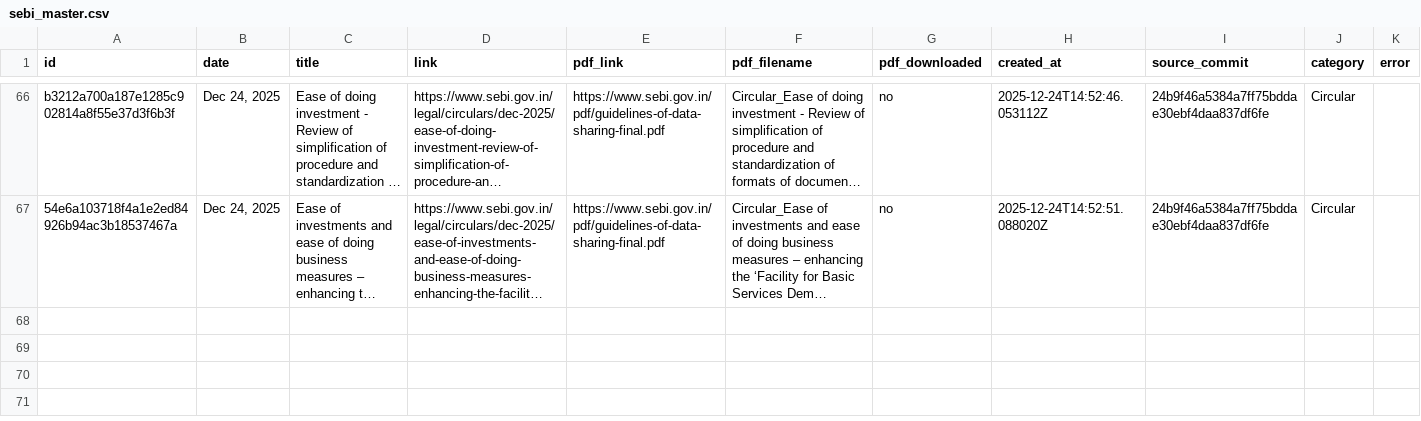
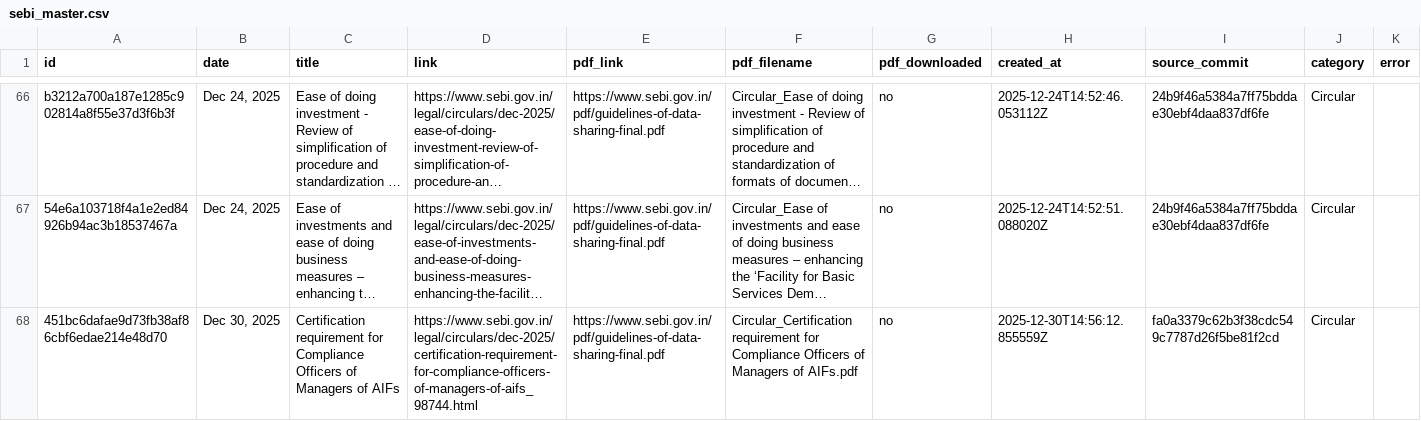
Before and after one commit to Legaltech-TL/trilegal-regulatory-updates, a CSV file: data/sebi_master.csv, drawn as a sheet; only a part is shown, gaps mark what is left out; long unchanged cells end in …; the diff names each change by its address in the sheet, - before the commit and + after, or states it on an @@ line.

```diff
--- a/data/sebi_master.csv
+++ b/data/sebi_master.csv
+row 68: 451bc6dafae9d73fb38af86cbf6edae214e48d70 | Dec 30, 2025 | Certification requirement for Compliance Officers of Managers of AIFs | https://www.sebi.gov.in/legal/circulars/dec-2025/certification-requirement-for-compliance-officers-of-managers-of-aifs_98744.html | https://www.sebi.gov.in/pdf/guidelines-of-data-sharing-final.pdf | Circular_Certification requirement for Compliance Officers of Managers of AIFs.pdf | no | 2025-12-30T14:56:12.855559Z | fa0a3379c62b3f38cdc549c7787d26f5be81f2cd | Circular
```
Also changed, not shown: 1 other file.
